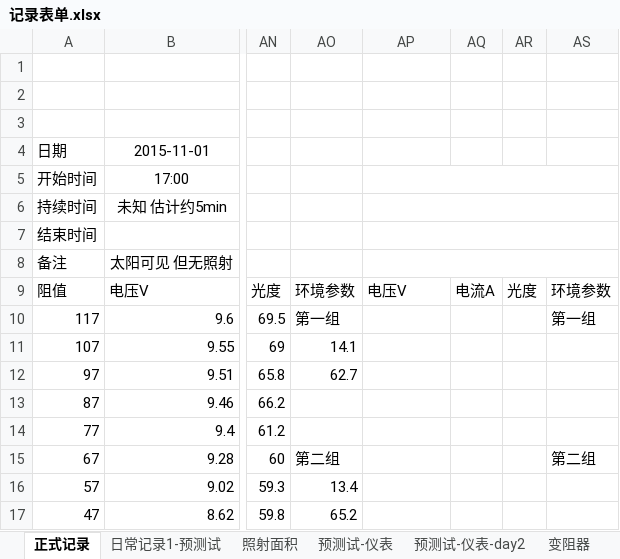
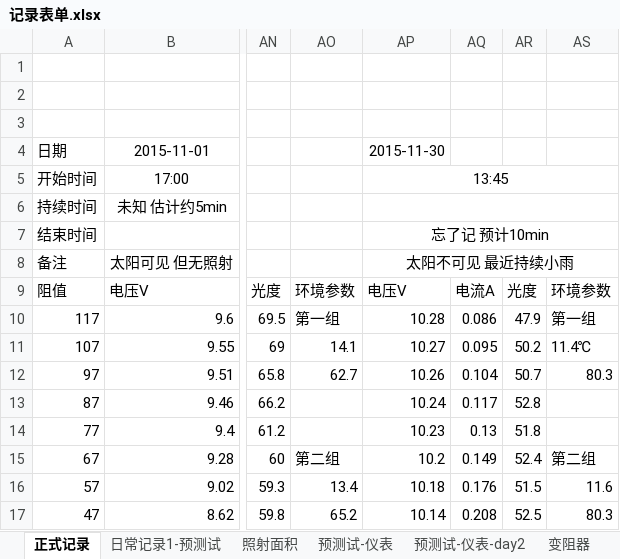
Before and after one commit to ammy413/Solar-Power, an Excel workbook: 数据记录/记录表单.xlsx, sheet 正式记录, drawn as a sheet; only a part is shown, gaps mark what is left out; values as stored, in another font and other column widths than the file's, no borders; the diff covers the shown part only; the diff names each change by its address in the sheet, - before the commit and + after, or states it on an @@ line.

Commit message:
2015-11-30
2015-11-30：数据测试记录 添加当天一次

```diff
--- a/数据记录/记录表单.xlsx (sheet 正式记录)
+++ b/数据记录/记录表单.xlsx (sheet 正式记录)
-AP4: (empty)
+AP4: 2015-11-30
-AP5: (empty)
+AP5: 13:45
-AP7: (empty)
+AP7: 忘了记 预计10min
-AP8: (empty)
+AP8: 太阳不可见 最近持续小雨
-AP10: (empty)
+AP10: 10.28
-AQ10: (empty)
+AQ10: 0.086
-AR10: (empty)
+AR10: 47.9
-AP11: (empty)
+AP11: 10.27
-AQ11: (empty)
+AQ11: 0.095
-AR11: (empty)
+AR11: 50.2
-AS11: (empty)
+AS11: 11.4℃
-AP12: (empty)
+AP12: 10.26
-AQ12: (empty)
+AQ12: 0.104
-AR12: (empty)
+AR12: 50.7
-AS12: (empty)
+AS12: 80.3
-AP13: (empty)
+AP13: 10.24
-AQ13: (empty)
+AQ13: 0.117
-AR13: (empty)
+AR13: 52.8
-AP14: (empty)
+AP14: 10.23
-AQ14: (empty)
+AQ14: 0.13
-AR14: (empty)
+AR14: 51.8
-AP15: (empty)
+AP15: 10.2
-AQ15: (empty)
+AQ15: 0.149
-AR15: (empty)
+AR15: 52.4
-AP16: (empty)
+AP16: 10.18
-AQ16: (empty)
+AQ16: 0.176
-AR16: (empty)
+AR16: 51.5
-AS16: (empty)
+AS16: 11.6
-AP17: (empty)
+AP17: 10.14
-AQ17: (empty)
+AQ17: 0.208
-AR17: (empty)
+AR17: 52.5
-AS17: (empty)
+AS17: 80.3
```
Also changed, not shown: 27 added rows and 37 edited cells elsewhere in this sheet.
